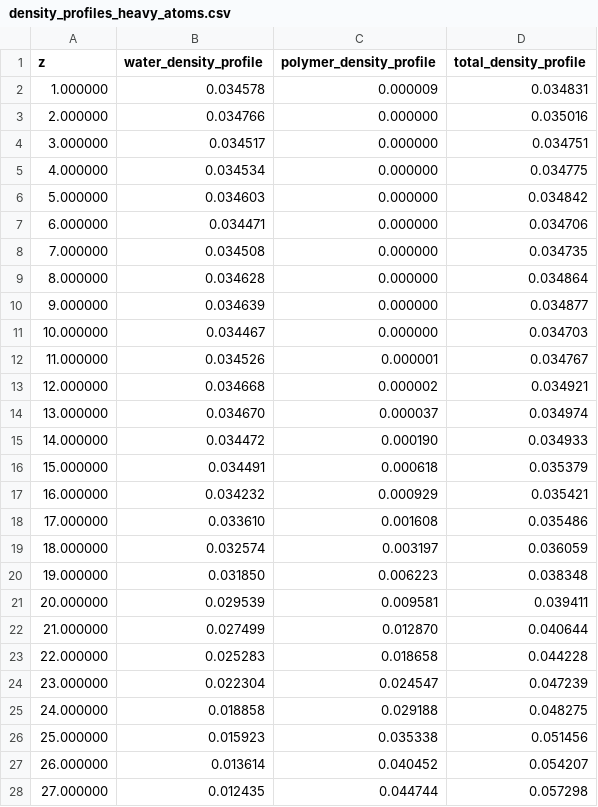
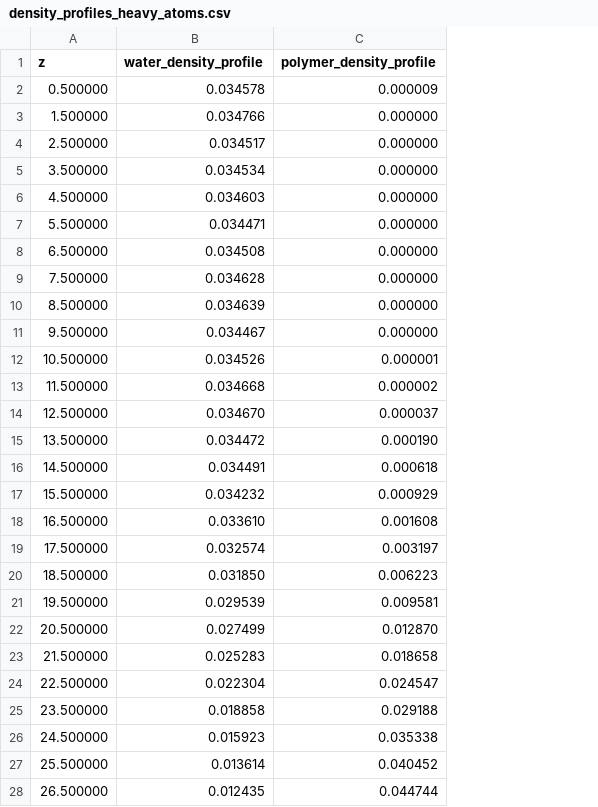
Before and after one commit to schwinns/polyamide-chlorination, a CSV file: paper/data/chlorinated/density_profiles_heavy_atoms.csv, drawn as a sheet; only a part is shown; the diff covers the shown part only; the diff names each change by its address in the sheet, - before the commit and + after, or states it on an @@ line.

```diff
--- a/paper/data/chlorinated/density_profiles_heavy_atoms.csv
+++ b/paper/data/chlorinated/density_profiles_heavy_atoms.csv
-column D (total_density_profile), rows 2-28: 0.034831 | 0.035016 | 0.034751 | 0.034775 | 0.034842 | 0.034706 | 0.034735 | 0.034864 | 0.034877 | 0.034703 | 0.034767 | 0.034921 | 0.034974 | 0.034933 | 0.035379 | 0.035421 | 0.035486 | 0.036059 | 0.038348 | 0.039411 | 0.040644 | 0.044228 | 0.047239 | 0.048275 | 0.051456 | 0.054207 | 0.057298
-A2 (z): 1.000000
+A2 (z): 0.500000
-A3 (z): 2.000000
+A3 (z): 1.500000
-A4 (z): 3.000000
+A4 (z): 2.500000
-A5 (z): 4.000000
+A5 (z): 3.500000
-A6 (z): 5.000000
+A6 (z): 4.500000
-A7 (z): 6.000000
+A7 (z): 5.500000
-A8 (z): 7.000000
+A8 (z): 6.500000
-A9 (z): 8.000000
+A9 (z): 7.500000
-A10 (z): 9.000000
+A10 (z): 8.500000
-A11 (z): 10.000000
+A11 (z): 9.500000
-A12 (z): 11.000000
+A12 (z): 10.500000
-A13 (z): 12.000000
+A13 (z): 11.500000
-A14 (z): 13.000000
+A14 (z): 12.500000
-A15 (z): 14.000000
+A15 (z): 13.500000
-A16 (z): 15.000000
+A16 (z): 14.500000
-A17 (z): 16.000000
+A17 (z): 15.500000
-A18 (z): 17.000000
+A18 (z): 16.500000
-A19 (z): 18.000000
+A19 (z): 17.500000
-A20 (z): 19.000000
+A20 (z): 18.500000
-A21 (z): 20.000000
+A21 (z): 19.500000
-A22 (z): 21.000000
+A22 (z): 20.500000
-A23 (z): 22.000000
+A23 (z): 21.500000
-A24 (z): 23.000000
+A24 (z): 22.500000
-A25 (z): 24.000000
+A25 (z): 23.500000
-A26 (z): 25.000000
+A26 (z): 24.500000
-A27 (z): 26.000000
+A27 (z): 25.500000
-A28 (z): 27.000000
+A28 (z): 26.500000
```
Also changed, not shown: 114 edited cells elsewhere in this file, paper/data/chlorinated_alkaline/density_profiles_heavy_atoms.csv, paper/data/pristine/density_profiles_heavy_atoms.csv, 9 other files.
